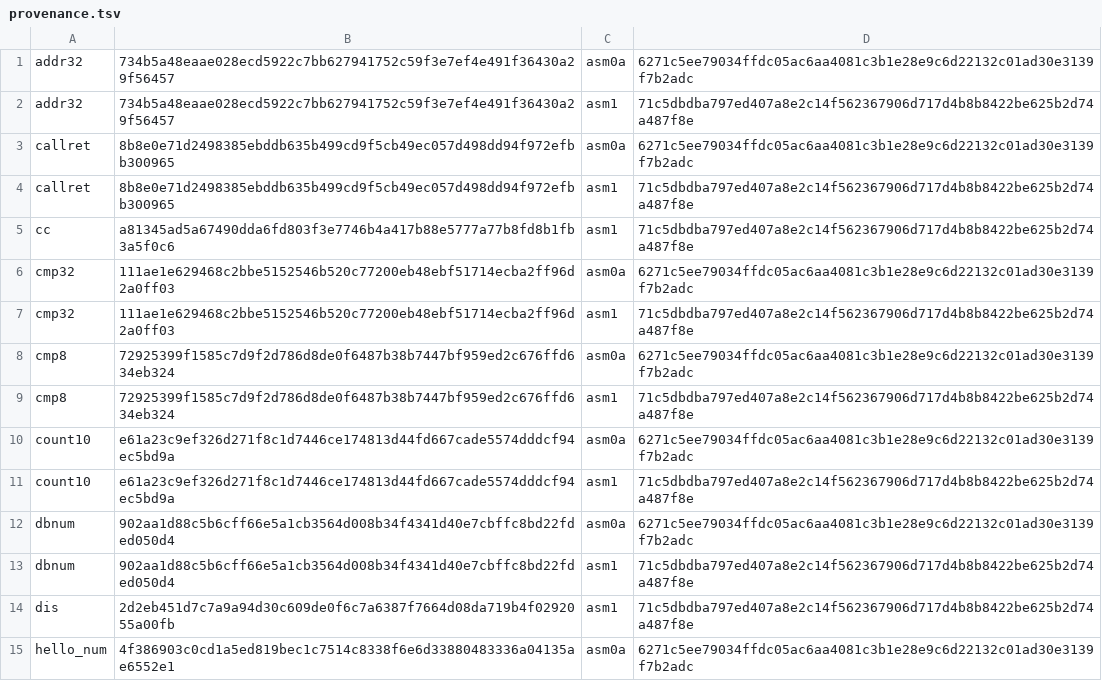
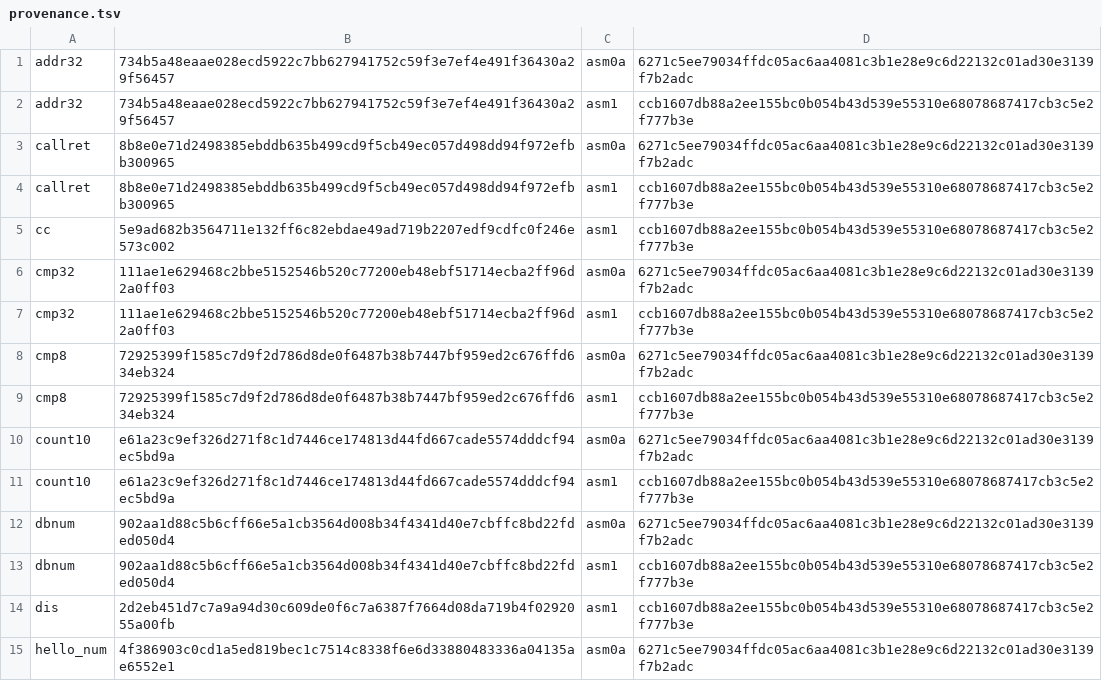
Before and after one commit to saxeum/asm-bootstrap, a TSV file: docs/provenance.tsv, drawn as a sheet; only a part is shown; the diff covers the shown part only.

```diff
--- a/docs/provenance.tsv
+++ b/docs/provenance.tsv
@@ -1,15 +1,15 @@
 addr32	734b5a48eaae028ecd5922c7bb627941752c59f3e7ef4e491f36430a29f56457	asm0a	6271c5ee79034ffdc05ac6aa4081c3b1e28e9c6d22132c01ad30e3139f7b2adc
-addr32	734b5a48eaae028ecd5922c7bb627941752c59f3e7ef4e491f36430a29f56457	asm1	71c5dbdba797ed407a8e2c14f562367906d717d4b8b8422be625b2d74a487f8e
+addr32	734b5a48eaae028ecd5922c7bb627941752c59f3e7ef4e491f36430a29f56457	asm1	ccb1607db88a2ee155bc0b054b43d539e55310e68078687417cb3c5e2f777b3e
 callret	8b8e0e71d2498385ebddb635b499cd9f5cb49ec057d498dd94f972efbb300965	asm0a	6271c5ee79034ffdc05ac6aa4081c3b1e28e9c6d22132c01ad30e3139f7b2adc
-callret	8b8e0e71d2498385ebddb635b499cd9f5cb49ec057d498dd94f972efbb300965	asm1	71c5dbdba797ed407a8e2c14f562367906d717d4b8b8422be625b2d74a487f8e
-cc	a81345ad5a67490dda6fd803f3e7746b4a417b88e5777a77b8fd8b1fb3a5f0c6	asm1	71c5dbdba797ed407a8e2c14f562367906d717d4b8b8422be625b2d74a487f8e
+callret	8b8e0e71d2498385ebddb635b499cd9f5cb49ec057d498dd94f972efbb300965	asm1	ccb1607db88a2ee155bc0b054b43d539e55310e68078687417cb3c5e2f777b3e
+cc	5e9ad682b3564711e132ff6c82ebdae49ad719b2207edf9cdfc0f246e573c002	asm1	ccb1607db88a2ee155bc0b054b43d539e55310e68078687417cb3c5e2f777b3e
 cmp32	111ae1e629468c2bbe5152546b520c77200eb48ebf51714ecba2ff96d2a0ff03	asm0a	6271c5ee79034ffdc05ac6aa4081c3b1e28e9c6d22132c01ad30e3139f7b2adc
-cmp32	111ae1e629468c2bbe5152546b520c77200eb48ebf51714ecba2ff96d2a0ff03	asm1	71c5dbdba797ed407a8e2c14f562367906d717d4b8b8422be625b2d74a487f8e
+cmp32	111ae1e629468c2bbe5152546b520c77200eb48ebf51714ecba2ff96d2a0ff03	asm1	ccb1607db88a2ee155bc0b054b43d539e55310e68078687417cb3c5e2f777b3e
 cmp8	72925399f1585c7d9f2d786d8de0f6487b38b7447bf959ed2c676ffd634eb324	asm0a	6271c5ee79034ffdc05ac6aa4081c3b1e28e9c6d22132c01ad30e3139f7b2adc
-cmp8	72925399f1585c7d9f2d786d8de0f6487b38b7447bf959ed2c676ffd634eb324	asm1	71c5dbdba797ed407a8e2c14f562367906d717d4b8b8422be625b2d74a487f8e
+cmp8	72925399f1585c7d9f2d786d8de0f6487b38b7447bf959ed2c676ffd634eb324	asm1	ccb1607db88a2ee155bc0b054b43d539e55310e68078687417cb3c5e2f777b3e
 count10	e61a23c9ef326d271f8c1d7446ce174813d44fd667cade5574dddcf94ec5bd9a	asm0a	6271c5ee79034ffdc05ac6aa4081c3b1e28e9c6d22132c01ad30e3139f7b2adc
-count10	e61a23c9ef326d271f8c1d7446ce174813d44fd667cade5574dddcf94ec5bd9a	asm1	71c5dbdba797ed407a8e2c14f562367906d717d4b8b8422be625b2d74a487f8e
+count10	e61a23c9ef326d271f8c1d7446ce174813d44fd667cade5574dddcf94ec5bd9a	asm1	ccb1607db88a2ee155bc0b054b43d539e55310e68078687417cb3c5e2f777b3e
 dbnum	902aa1d88c5b6cff66e5a1cb3564d008b34f4341d40e7cbffc8bd22fded050d4	asm0a	6271c5ee79034ffdc05ac6aa4081c3b1e28e9c6d22132c01ad30e3139f7b2adc
-dbnum	902aa1d88c5b6cff66e5a1cb3564d008b34f4341d40e7cbffc8bd22fded050d4	asm1	71c5dbdba797ed407a8e2c14f562367906d717d4b8b8422be625b2d74a487f8e
-dis	2d2eb451d7c7a9a94d30c609de0f6c7a6387f7664d08da719b4f0292055a00fb	asm1	71c5dbdba797ed407a8e2c14f562367906d717d4b8b8422be625b2d74a487f8e
+dbnum	902aa1d88c5b6cff66e5a1cb3564d008b34f4341d40e7cbffc8bd22fded050d4	asm1	ccb1607db88a2ee155bc0b054b43d539e55310e68078687417cb3c5e2f777b3e
+dis	2d2eb451d7c7a9a94d30c609de0f6c7a6387f7664d08da719b4f0292055a00fb	asm1	ccb1607db88a2ee155bc0b054b43d539e55310e68078687417cb3c5e2f777b3e
 hello_num	4f386903c0cd1a5ed819bec1c7514c8338f6e6d33880483336a04135ae6552e1	asm0a	6271c5ee79034ffdc05ac6aa4081c3b1e28e9c6d22132c01ad30e3139f7b2adc
```
Also changed, not shown: 11 edited cells elsewhere in this file, docs/frozen.tsv, docs/toolchain.tsv, 47 other files.
